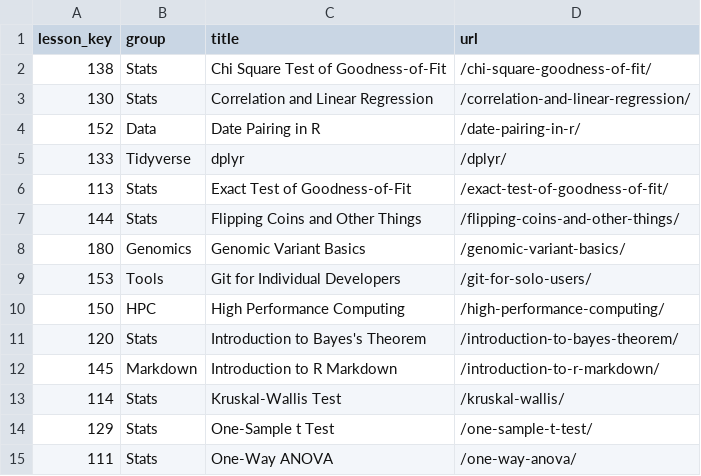
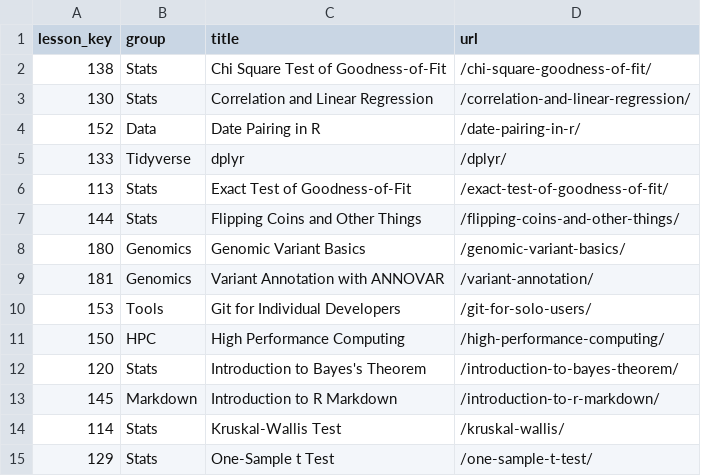
Before and after one commit to ianmcampbell/ModuleTable, a CSV file: ModuleTable.csv, drawn as a sheet; only a part is shown; the shorter side is filled out with more unchanged rows.

Commit message:
Update ModuleTable.csv

```diff
--- a/ModuleTable.csv
+++ b/ModuleTable.csv
@@ -8,2 +8,3 @@ lesson_key,group,title,url
 180,Genomics,Genomic Variant Basics,/genomic-variant-basics/
+181,Genomics,Variant Annotation with ANNOVAR,/variant-annotation/
 153,Tools,Git for Individual Developers,/git-for-solo-users/
```
